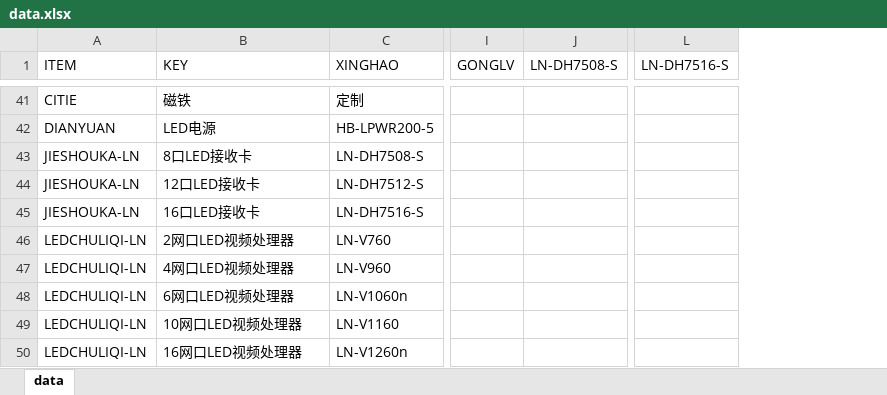
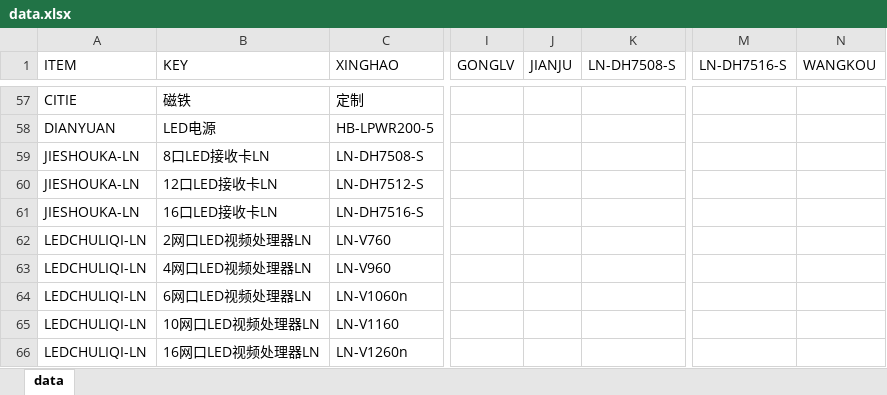
Before and after one commit to miaomc/led_maker, an Excel workbook: data.xlsx, sheet data, drawn as a sheet; only a part is shown, gaps mark what is left out; values as stored, in another font and other column widths than the file's, no cell formats; addresses are those after the commit; the diff covers the shown part only; the diff names each change by its address in the sheet, - before the commit and + after, or states it on an @@ line.

```diff
--- a/data.xlsx (sheet data)
+++ b/data.xlsx (sheet data)
+column J (JIANJU), empty
+column N (WANGKOU), empty
-B59 (KEY): 8口LED接收卡
+B59 (KEY): 8口LED接收卡LN
-B60 (KEY): 12口LED接收卡
+B60 (KEY): 12口LED接收卡LN
-B61 (KEY): 16口LED接收卡
+B61 (KEY): 16口LED接收卡LN
-B62 (KEY): 2网口LED视频处理器
+B62 (KEY): 2网口LED视频处理器LN
-B63 (KEY): 4网口LED视频处理器
+B63 (KEY): 4网口LED视频处理器LN
-B64 (KEY): 6网口LED视频处理器
+B64 (KEY): 6网口LED视频处理器LN
-B65 (KEY): 10网口LED视频处理器
+B65 (KEY): 10网口LED视频处理器LN
-B66 (KEY): 16网口LED视频处理器
+B66 (KEY): 16网口LED视频处理器LN
```
Also changed, not shown: 68 added rows and 41 edited cells elsewhere in this sheet, cell formats, LED_template.xlsx, 3 other files.
